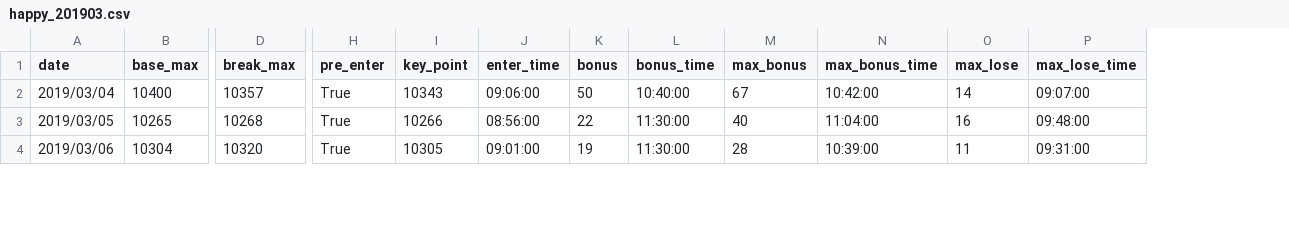
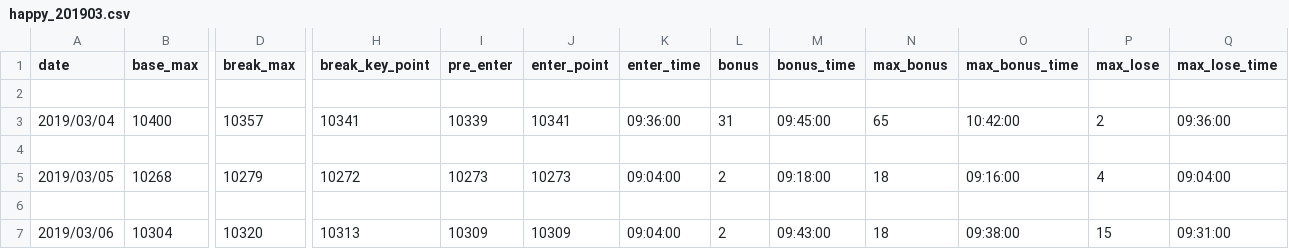
Before and after one commit to ngxial03/Future, a CSV file: out/happy_201903.csv, drawn as a sheet; only a part is shown, gaps mark what is left out; removed rows and columns are numbered as before the commit, all else as after; rows hold the shown columns only; the diff covers the shown part only; the diff names each change by its address in the sheet, - before the commit and + after, or states it on an @@ line.

```diff
--- a/out/happy_201903.csv
+++ b/out/happy_201903.csv
+column H (break_key_point), row 3: 10341; row 5: 10272; row 7: 10313
-column I (key_point), rows 2-4: 10343 | 10266 | 10305
+column J (enter_point), row 3: 10341; row 5: 10273; row 7: 10309
+row 2: (empty)
-I3 (pre_enter): True
+I3 (pre_enter): 10339
-K3 (enter_time): 09:06:00
+K3 (enter_time): 09:36:00
-L3 (bonus): 50
+L3 (bonus): 31
-M3 (bonus_time): 10:40:00
+M3 (bonus_time): 09:45:00
-N3 (max_bonus): 67
+N3 (max_bonus): 65
-P3 (max_lose): 14
+P3 (max_lose): 2
-Q3 (max_lose_time): 09:07:00
+Q3 (max_lose_time): 09:36:00
+row 4: (empty)
-B5 (base_max): 10265
+B5 (base_max): 10268
-D5 (break_max): 10268
+D5 (break_max): 10279
-I5 (pre_enter): True
+I5 (pre_enter): 10273
-K5 (enter_time): 08:56:00
+K5 (enter_time): 09:04:00
-L5 (bonus): 22
+L5 (bonus): 2
-M5 (bonus_time): 11:30:00
+M5 (bonus_time): 09:18:00
-N5 (max_bonus): 40
+N5 (max_bonus): 18
-O5 (max_bonus_time): 11:04:00
+O5 (max_bonus_time): 09:16:00
-P5 (max_lose): 16
+P5 (max_lose): 4
-Q5 (max_lose_time): 09:48:00
+Q5 (max_lose_time): 09:04:00
+row 6: (empty)
-I7 (pre_enter): True
+I7 (pre_enter): 10309
-K7 (enter_time): 09:01:00
+K7 (enter_time): 09:04:00
-L7 (bonus): 19
+L7 (bonus): 2
-M7 (bonus_time): 11:30:00
+M7 (bonus_time): 09:43:00
-N7 (max_bonus): 28
+N7 (max_bonus): 18
-O7 (max_bonus_time): 10:39:00
+O7 (max_bonus_time): 09:38:00
-P7 (max_lose): 11
+P7 (max_lose): 15
```
Also changed, not shown: 17 added rows and 116 edited cells elsewhere in this file, out/happy_201904.csv, out/happy_201906.csv, 25 other files.
